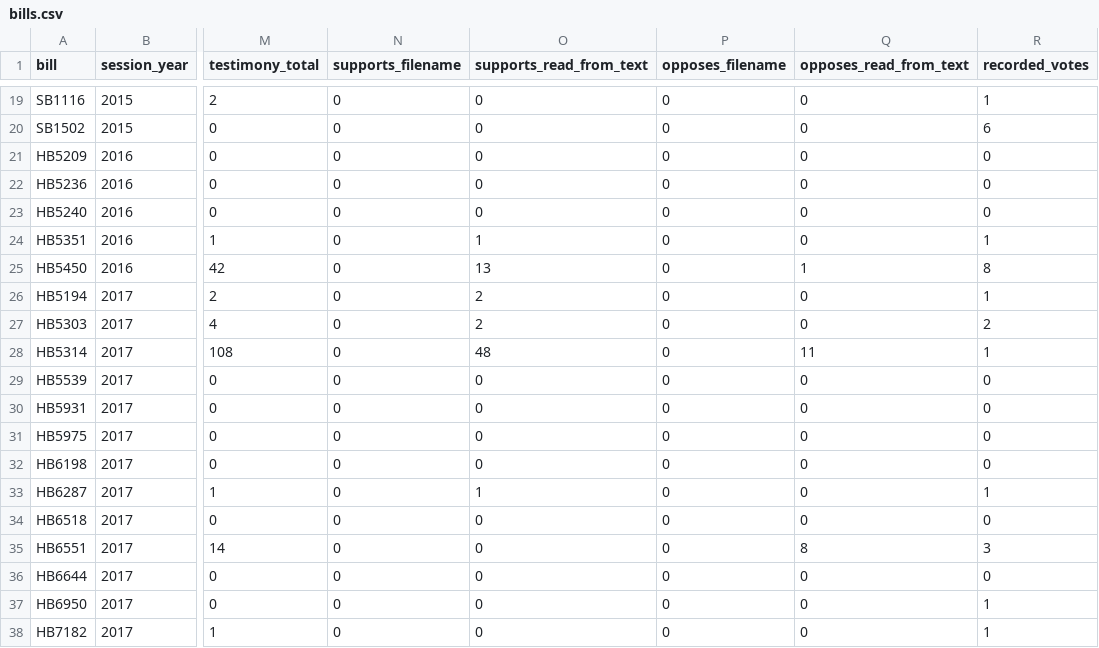
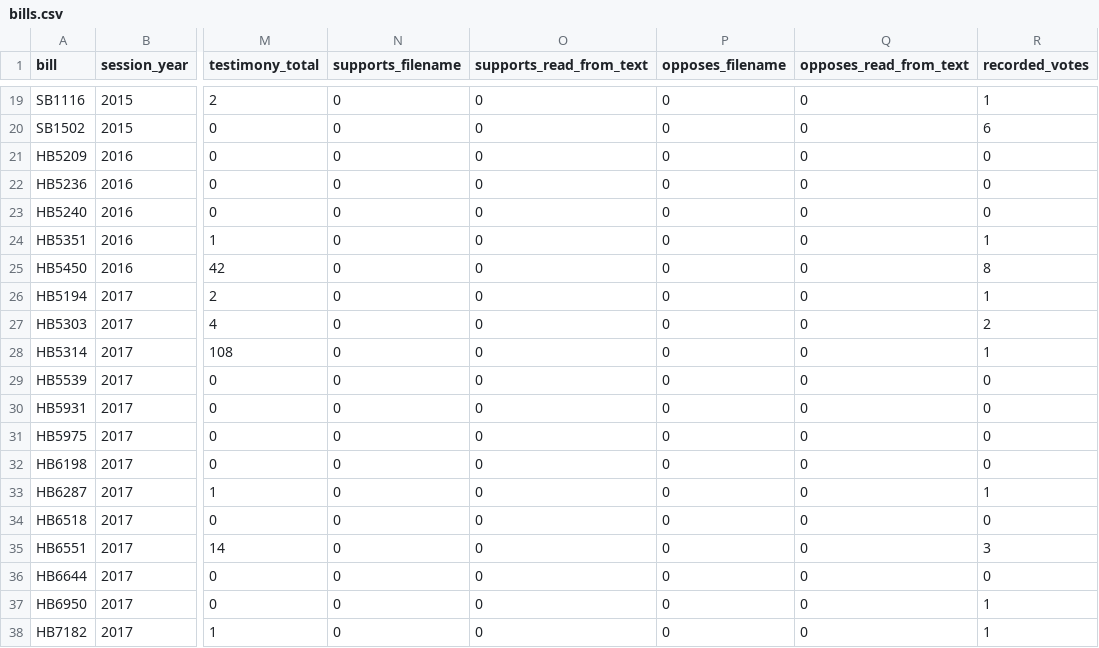
Before and after one commit to jmlschlee/CTCannabisLawHistory, a CSV file: downloads/bills.csv, drawn as a sheet; only a part is shown, gaps mark what is left out; the diff covers the shown part only; the diff names each change by its address in the sheet, - before the commit and + after, or states it on an @@ line.

```diff
--- a/downloads/bills.csv
+++ b/downloads/bills.csv
-O24 (supports_read_from_text): 1
+O24 (supports_read_from_text): 0
-O25 (supports_read_from_text): 13
+O25 (supports_read_from_text): 0
-Q25 (opposes_read_from_text): 1
+Q25 (opposes_read_from_text): 0
-O26:O27 (supports_read_from_text): 2
+O26:O27 (supports_read_from_text): 0
-O28 (supports_read_from_text): 48
+O28 (supports_read_from_text): 0
-Q28 (opposes_read_from_text): 11
+Q28 (opposes_read_from_text): 0
-O33 (supports_read_from_text): 1
+O33 (supports_read_from_text): 0
-Q35 (opposes_read_from_text): 8
+Q35 (opposes_read_from_text): 0
```
Also changed, not shown: 128 edited cells elsewhere in this file, downloads/legislators.csv, downloads/stances_testimony.csv, 19 other files.
